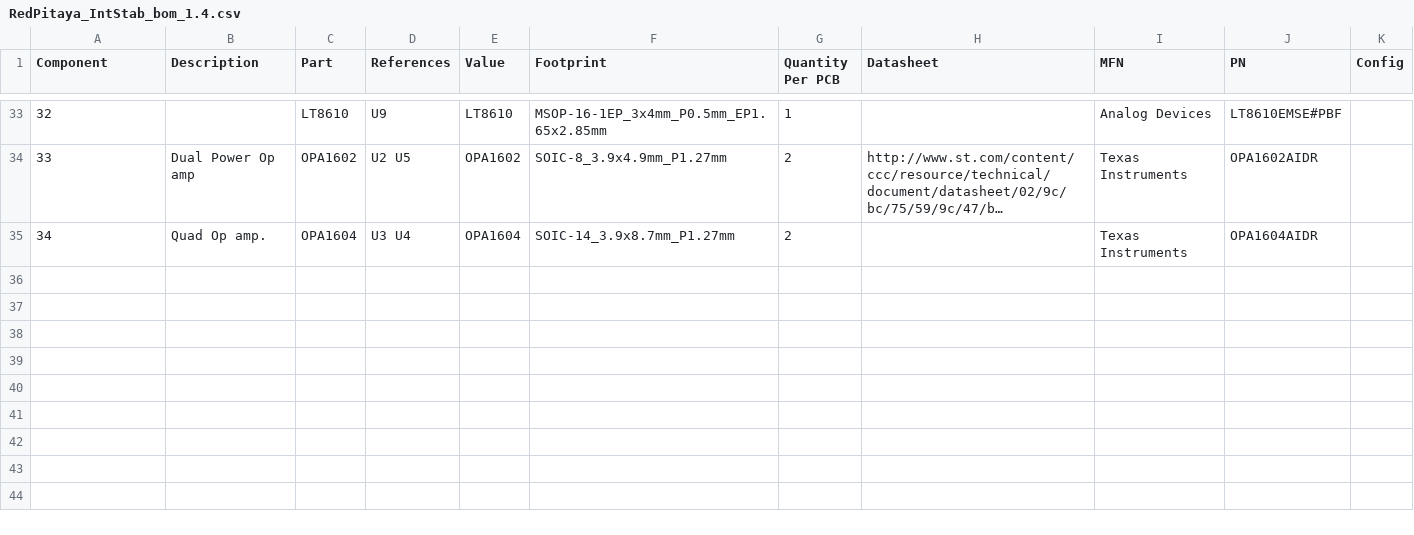
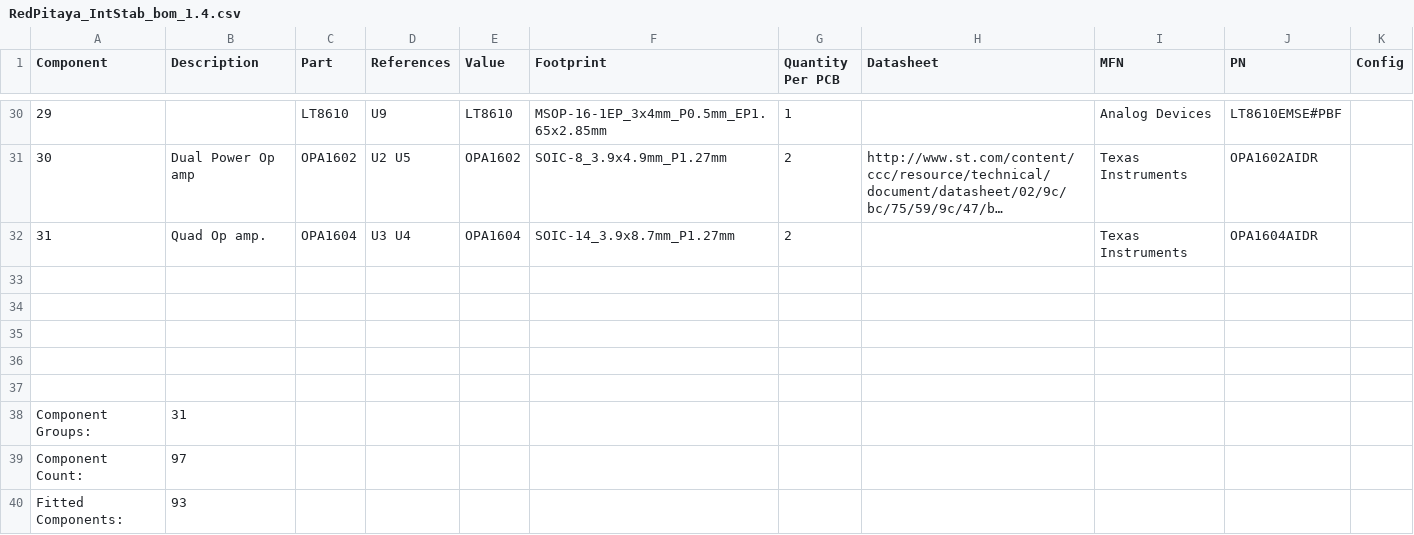
Before and after one commit to TU-Darmstadt-APQ/RedPitaya-IntStab, a CSV file: pcb/RedPitaya_IntStab_bom_1.4.csv, drawn as a sheet; only a part is shown, gaps mark what is left out; long unchanged cells end in …; the diff covers the shown part only; the diff names each change by its address in the sheet, - before the commit and + after, or states it on an @@ line.

```diff
--- a/pcb/RedPitaya_IntStab_bom_1.4.csv
+++ b/pcb/RedPitaya_IntStab_bom_1.4.csv
@@ column A (Component) renumbered between rows 15 and 32 @@
+row 33: (empty)
+row 34: (empty)
+row 35: (empty)
+row 36: (empty)
+row 37: (empty)
+row 38: Component Groups: | 31
+row 39: Component Count: | 97
+row 40: Fitted Components: | 93
```
Also changed, not shown: 7 added rows, 3 removed rows and 1 edited cell elsewhere in this file, 3 other files.
